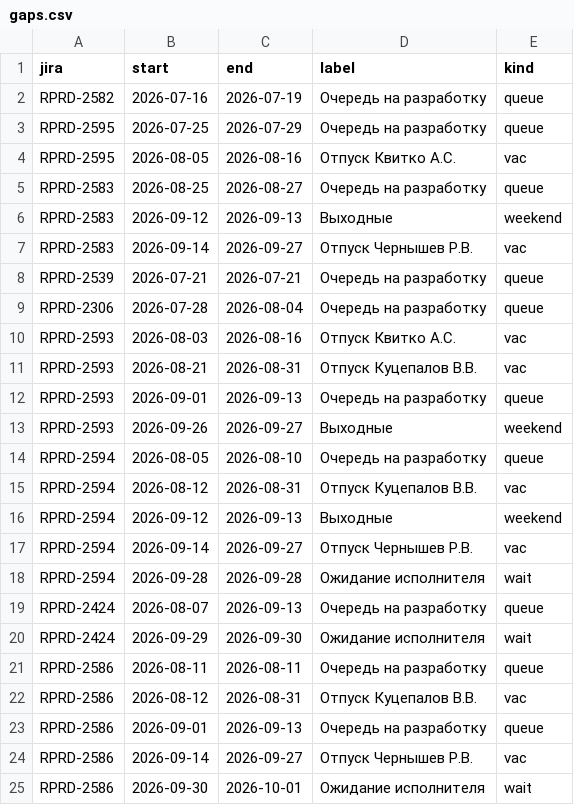
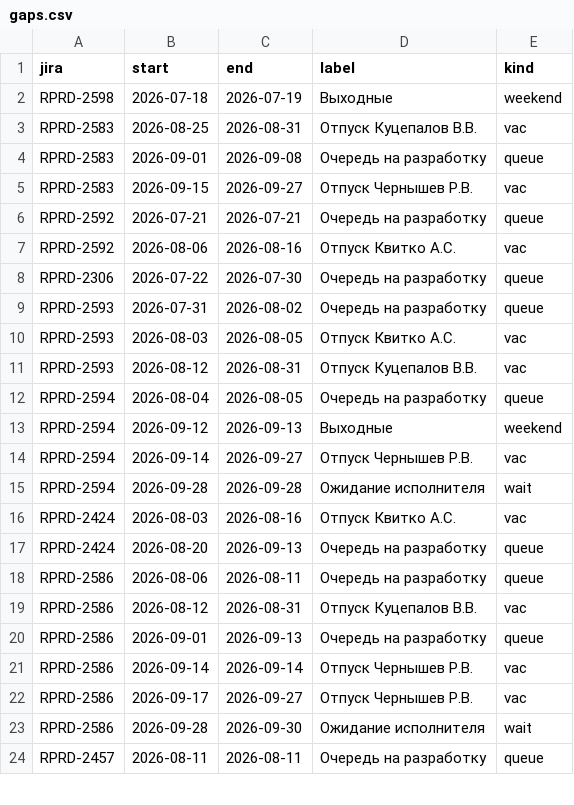
Before and after one commit to kvitkoas-sudo/tech366, a CSV file: road-map-2026/gaps.csv, drawn as a sheet; only a part is shown; the diff covers the shown part only.

Commit message:
Статусы, RPRD-2603, Разработчик АРМ на 2595, Куцепалов на 2539/2598

```diff
--- a/road-map-2026/gaps.csv
+++ b/road-map-2026/gaps.csv
@@ -1,16 +1,13 @@
 jira;start;end;label;kind
-RPRD-2582;2026-07-16;2026-07-19;Очередь на разработку;queue
-RPRD-2595;2026-07-25;2026-07-29;Очередь на разработку;queue
-RPRD-2595;2026-08-05;2026-08-16;Отпуск Квитко А.С.;vac
-RPRD-2583;2026-08-25;2026-08-27;Очередь на разработку;queue
-RPRD-2583;2026-09-12;2026-09-13;Выходные;weekend
-RPRD-2583;2026-09-14;2026-09-27;Отпуск Чернышев Р.В.;vac
-RPRD-2539;2026-07-21;2026-07-21;Очередь на разработку;queue
-RPRD-2306;2026-07-28;2026-08-04;Очередь на разработку;queue
-RPRD-2593;2026-08-03;2026-08-16;Отпуск Квитко А.С.;vac
-RPRD-2593;2026-08-21;2026-08-31;Отпуск Куцепалов В.В.;vac
-RPRD-2593;2026-09-01;2026-09-13;Очередь на разработку;queue
-RPRD-2593;2026-09-26;2026-09-27;Выходные;weekend
-RPRD-2594;2026-08-05;2026-08-10;Очередь на разработку;queue
-RPRD-2594;2026-08-12;2026-08-31;Отпуск Куцепалов В.В.;vac
+RPRD-2598;2026-07-18;2026-07-19;Выходные;weekend
+RPRD-2583;2026-08-25;2026-08-31;Отпуск Куцепалов В.В.;vac
+RPRD-2583;2026-09-01;2026-09-08;Очередь на разработку;queue
+RPRD-2583;2026-09-15;2026-09-27;Отпуск Чернышев Р.В.;vac
+RPRD-2592;2026-07-21;2026-07-21;Очередь на разработку;queue
+RPRD-2592;2026-08-06;2026-08-16;Отпуск Квитко А.С.;vac
+RPRD-2306;2026-07-22;2026-07-30;Очередь на разработку;queue
+RPRD-2593;2026-07-31;2026-08-02;Очередь на разработку;queue
+RPRD-2593;2026-08-03;2026-08-05;Отпуск Квитко А.С.;vac
+RPRD-2593;2026-08-12;2026-08-31;Отпуск Куцепалов В.В.;vac
+RPRD-2594;2026-08-04;2026-08-05;Очередь на разработку;queue
 RPRD-2594;2026-09-12;2026-09-13;Выходные;weekend
@@ -18,8 +15,10 @@ RPRD-2594;2026-09-14;2026-09-27;Отпуск Чернышев Р.В.;vac
 RPRD-2594;2026-09-28;2026-09-28;Ожидание исполнителя;wait
-RPRD-2424;2026-08-07;2026-09-13;Очередь на разработку;queue
-RPRD-2424;2026-09-29;2026-09-30;Ожидание исполнителя;wait
-RPRD-2586;2026-08-11;2026-08-11;Очередь на разработку;queue
+RPRD-2424;2026-08-03;2026-08-16;Отпуск Квитко А.С.;vac
+RPRD-2424;2026-08-20;2026-09-13;Очередь на разработку;queue
+RPRD-2586;2026-08-06;2026-08-11;Очередь на разработку;queue
 RPRD-2586;2026-08-12;2026-08-31;Отпуск Куцепалов В.В.;vac
 RPRD-2586;2026-09-01;2026-09-13;Очередь на разработку;queue
-RPRD-2586;2026-09-14;2026-09-27;Отпуск Чернышев Р.В.;vac
-RPRD-2586;2026-09-30;2026-10-01;Ожидание исполнителя;wait
+RPRD-2586;2026-09-14;2026-09-14;Отпуск Чернышев Р.В.;vac
+RPRD-2586;2026-09-17;2026-09-27;Отпуск Чернышев Р.В.;vac
+RPRD-2586;2026-09-28;2026-09-30;Ожидание исполнителя;wait
+RPRD-2457;2026-08-11;2026-08-11;Очередь на разработку;queue
```
Also changed, not shown: 5 added rows, 2 removed rows and 35 edited cells elsewhere in this file.
